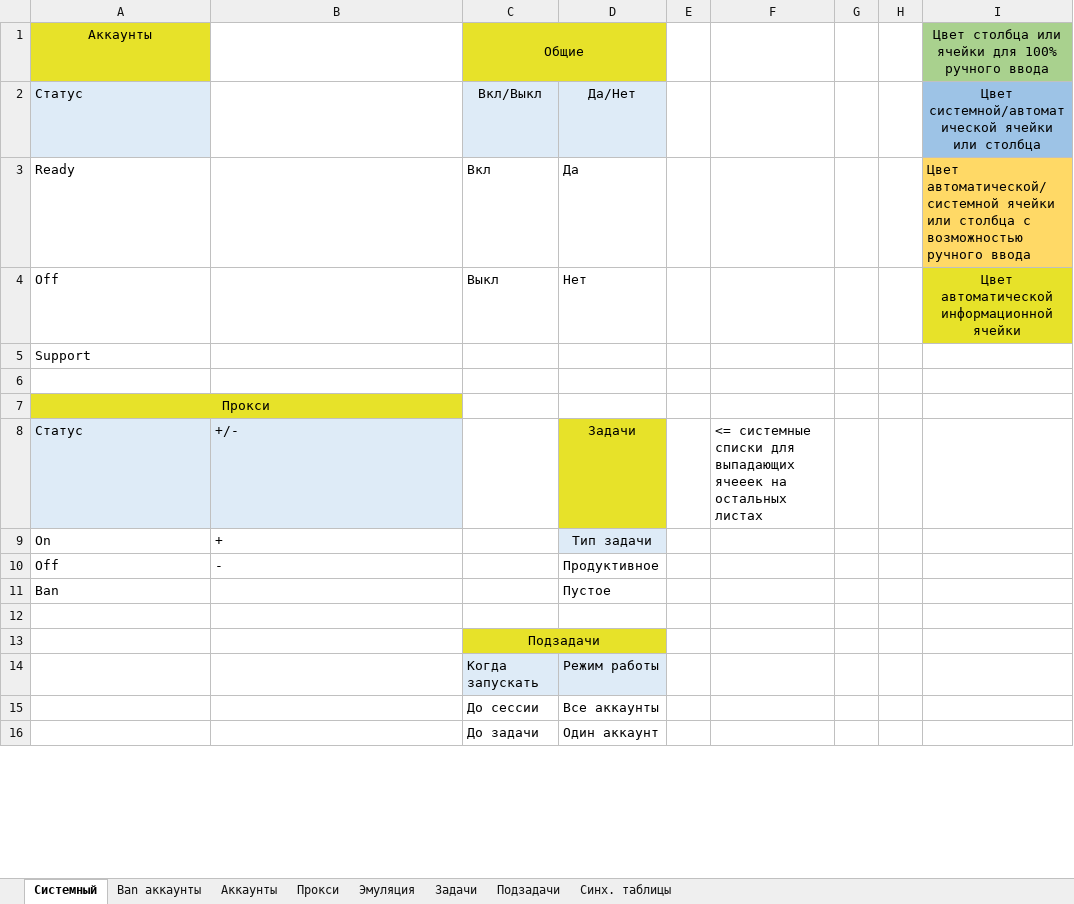
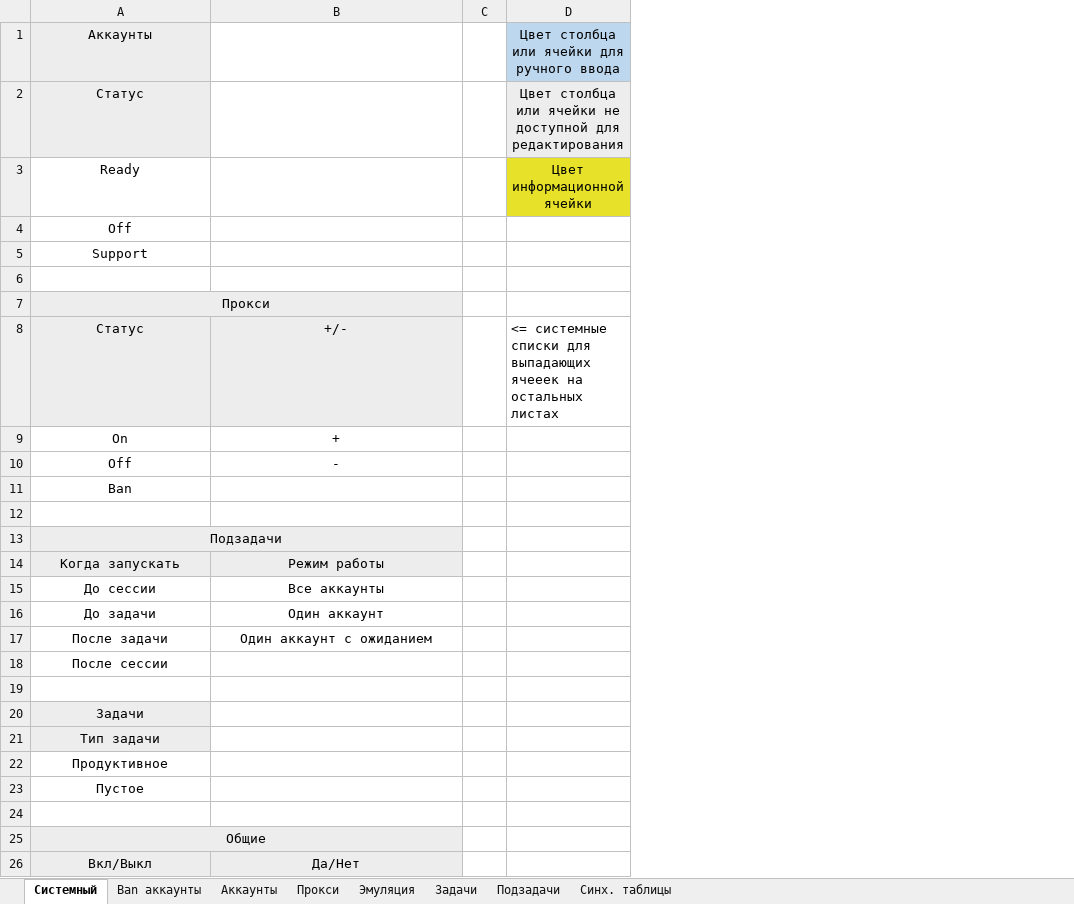
Before and after one commit to ezS0FT/ezFERM, an Excel workbook: Демонстрационные фермы/Ферма по мануалу/База.xlsx, sheet Системный, drawn as a sheet; only a part is shown; values as stored, in another font and other column widths than the file's, no borders; removed rows and columns are numbered as before the commit, all else as after; the diff covers the shown part only; the diff names each change by its address in the sheet, - before the commit and + after, or states it on an @@ line.

```diff
--- a/Демонстрационные фермы/Ферма по мануалу/База.xlsx (sheet Системный)
+++ b/Демонстрационные фермы/Ферма по мануалу/База.xlsx (sheet Системный)
-column C, rows 1-16: Общие | Вкл/Выкл | Вкл | Выкл |  |  |  |  |  |  |  |  | Подзадачи | Когда запускать | До сессии | До задачи
-column D, rows 2-16: Да/Нет | Да | Нет |  |  |  | Задачи | Тип задачи | Продуктивное | Пустое |  |  | Режим работы | Все аккаунты | Один аккаунт
-column G, empty
-column H, empty
-column I, rows 1-4: Цвет столбца или ячейки для 100% ручного ввода | Цвет системной/автоматической ячейки или столбца | Цвет автоматической/системной ячейки или столбца с возможностью ручного ввода | Цвет автоматической информационной ячейки
-A1 fill: #E7E229
+A1 fill: #EDEDED
-D1: (empty)
+D1: Цвет столбца или ячейки для ручного ввода
-D1 fill: none
+D1 fill: #BDD7EE
-A2:A5 alignment: left
+A2:A5 alignment: center
-D2: (empty)
+D2: Цвет столбца или ячейки не доступной для редактирования
-D2 fill: none
+D2 fill: #EDEDED
-D3: (empty)
+D3: Цвет информационной ячейки
-D3 fill: none
+D3 fill: #E7E229
-A7:B7 fill: #E7E229
+A7:B7 fill: #EDEDED
-A8:B10 alignment: left
+A8:B10 alignment: center
-A11 alignment: left
+A11 alignment: center
+row 13: Подзадачи
+row 14: Когда запускать | Режим работы
+row 15: До сессии | Все аккаунты
+row 16: До задачи | Один аккаунт
+row 17: После задачи | Один аккаунт с ожиданием
+row 18: После сессии
+row 20: Задачи
+row 21: Тип задачи
+row 22: Продуктивное
+row 23: Пустое
-row 24:  |  | Когда запускать | Режим работы
+row 24: (empty)
-A25: (empty)
+A25: Общие
-A25:B26 fill: none
+A25:B26 fill: #EDEDED
+A25:B25 merged
-A26: (empty)
+A26: Вкл/Выкл
-B26: (empty)
+B26: Да/Нет
```
Also changed, not shown: 4 edited cells elsewhere in this sheet, sheet Прокси, sheet Аккаунты, sheet Подзадачи, sheet Эмуляция, sheet Задачи, sheet Синх. таблицы, Шаблон/База.xlsx, 1 other file.
